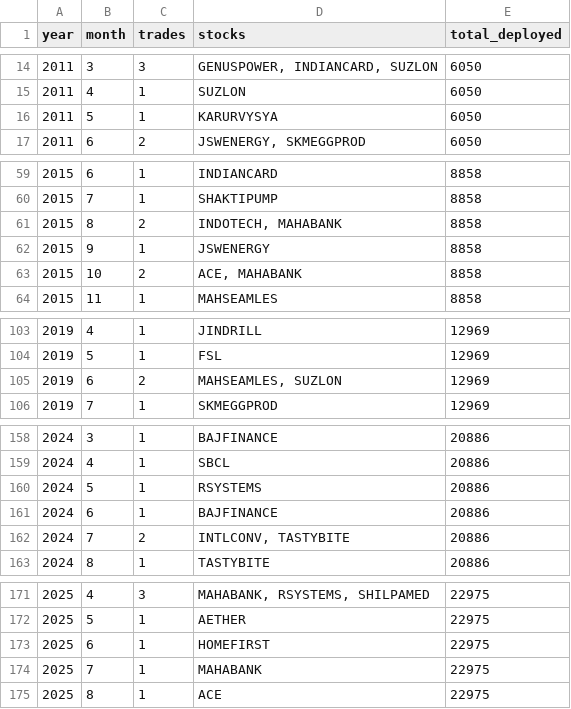
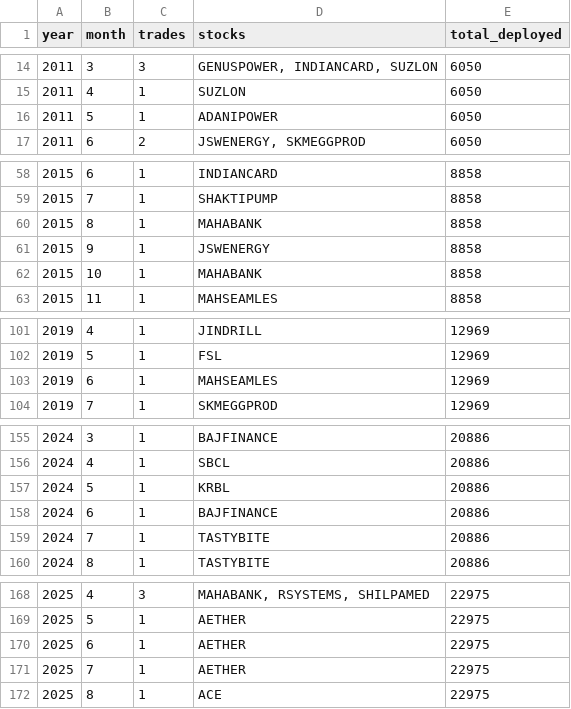
Before and after one commit to 0xCaretaker/Dip-Mafia, a CSV file: backtest_output/trades_monthly_summary.csv, drawn as a sheet; only a part is shown, gaps mark what is left out; the diff covers the shown part only.

```diff
--- a/backtest_output/trades_monthly_summary.csv
+++ b/backtest_output/trades_monthly_summary.csv
@@ -15,3 +15,3 @@ year,month,trades,stocks,total_deployed
 2011,4,1,SUZLON,6050
-2011,5,1,KARURVYSYA,6050
+2011,5,1,ADANIPOWER,6050
 2011,6,2,"JSWENERGY, SKMEGGPROD",6050
@@ -60,5 +59,5 @@ year,month,trades,stocks,total_deployed
 2015,7,1,SHAKTIPUMP,8858
-2015,8,2,"INDOTECH, MAHABANK",8858
+2015,8,1,MAHABANK,8858
 2015,9,1,JSWENERGY,8858
-2015,10,2,"ACE, MAHABANK",8858
+2015,10,1,MAHABANK,8858
 2015,11,1,MAHSEAMLES,8858
@@ -104,3 +102,3 @@ year,month,trades,stocks,total_deployed
 2019,5,1,FSL,12969
-2019,6,2,"MAHSEAMLES, SUZLON",12969
+2019,6,1,MAHSEAMLES,12969
 2019,7,1,SKMEGGPROD,12969
@@ -159,5 +156,5 @@ year,month,trades,stocks,total_deployed
 2024,4,1,SBCL,20886
-2024,5,1,RSYSTEMS,20886
+2024,5,1,KRBL,20886
 2024,6,1,BAJFINANCE,20886
-2024,7,2,"INTLCONV, TASTYBITE",20886
+2024,7,1,TASTYBITE,20886
 2024,8,1,TASTYBITE,20886
@@ -172,4 +169,4 @@ year,month,trades,stocks,total_deployed
 2025,5,1,AETHER,22975
-2025,6,1,HOMEFIRST,22975
-2025,7,1,MAHABANK,22975
+2025,6,1,AETHER,22975
+2025,7,1,AETHER,22975
 2025,8,1,ACE,22975
```
Also changed, not shown: 3 removed rows and 22 edited cells elsewhere in this file, backtest_output/trades.csv, 15 other files.
